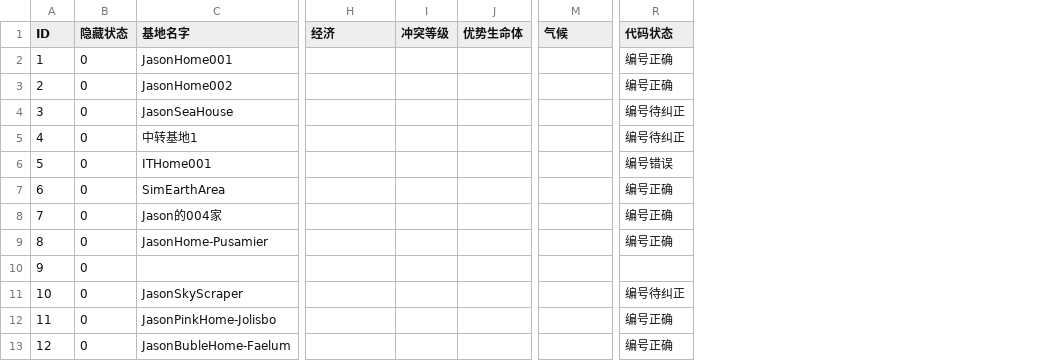
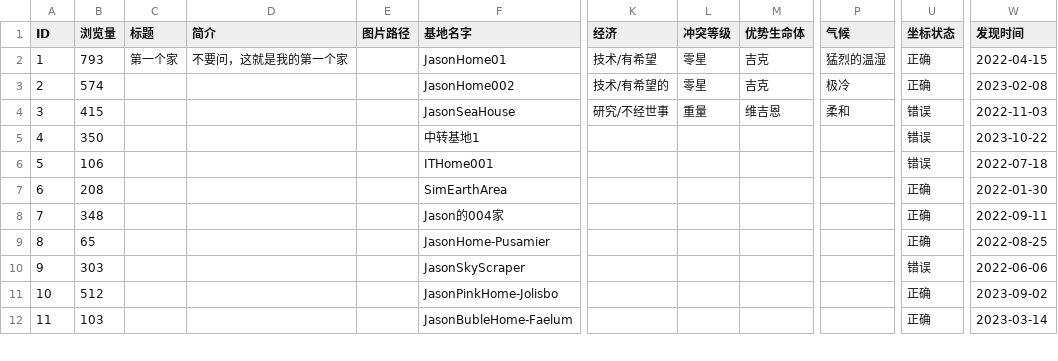
Before and after one commit to JasonStephen/NMS-Vue-Database-Repository, a CSV file: csv/data.csv, drawn as a sheet; only a part is shown, gaps mark what is left out; removed rows and columns are numbered as before the commit, all else as after; rows hold the shown columns only; the diff covers the shown part only; the diff names each change by its address in the sheet, - before the commit and + after, or states it on an @@ line.

```diff
--- a/csv/data.csv
+++ b/csv/data.csv
-column B (隐藏状态), rows 2-9: all 0; rows 11-13: all 0
+column B (浏览量), rows 2-12: 793 | 574 | 415 | 350 | 106 | 208 | 348 | 65 | 303 | 512 | 103
+column C (标题), row 2: 第一个家
+column D (简介), row 2: 不要问，这就是我的第一个家
+column E (图片路径), empty
-column R (代码状态), rows 2-9: 编号正确 | 编号正确 | 编号待纠正 | 编号待纠正 | 编号错误 | 编号正确 | 编号正确 | 编号正确; rows 11-13: 编号待纠正 | 编号正确 | 编号正确
+column U (坐标状态), rows 2-12: 正确 | 正确 | 错误 | 错误 | 错误 | 正确 | 正确 | 正确 | 错误 | 正确 | 正确
+column W (发现时间), rows 2-12: 2022-04-15 | 2023-02-08 | 2022-11-03 | 2023-10-22 | 2022-07-18 | 2022-01-30 | 2022-09-11 | 2022-08-25 | 2022-06-06 | 2023-09-02 | 2023-03-14
-F2 (基地名字): JasonHome001
+F2 (基地名字): JasonHome01
-K2 (经济): (empty)
+K2 (经济): 技术/有希望
-L2:L3 (冲突等级): (empty)
+L2:L3 (冲突等级): 零星
-M2:M3 (优势生命体): (empty)
+M2:M3 (优势生命体): 吉克
-P2 (气候): (empty)
+P2 (气候): 猛烈的温湿
-K3 (经济): (empty)
+K3 (经济): 技术/有希望的
-P3 (气候): (empty)
+P3 (气候): 极冷
-K4 (经济): (empty)
+K4 (经济): 研究/不经世事
-L4 (冲突等级): (empty)
+L4 (冲突等级): 重量
-M4 (优势生命体): (empty)
+M4 (优势生命体): 维吉恩
-P4 (气候): (empty)
+P4 (气候): 柔和
-row 10: 9 | 0
@@ column A (ID) renumbered from row 10 down @@
```
Also changed, not shown: 22 edited cells elsewhere in this file, 19 other files.
